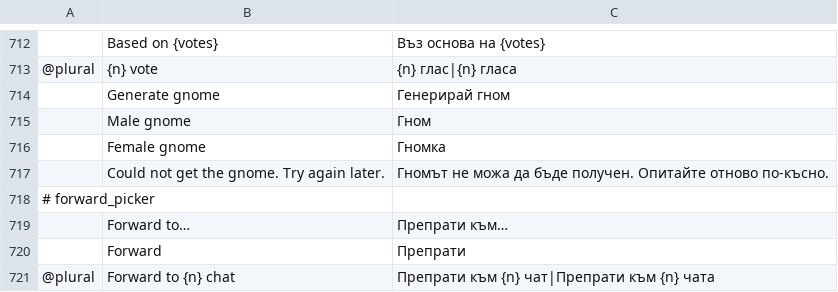
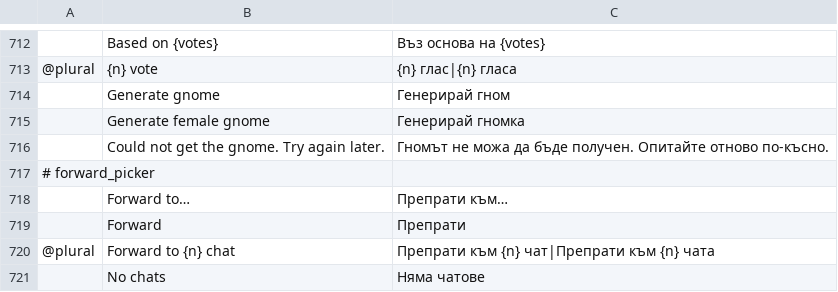
Before and after one commit to meska/gnobbi, a TSV file: crates/matrix-desktop/locales/bg.tsv, drawn as a sheet; only a part is shown, gaps mark what is left out; the shorter side is filled out with more unchanged rows; removed rows and columns are numbered as before the commit, all else as after; the diff names each change by its address in the sheet, - before the commit and + after, or states it on an @@ line.

```diff
--- a/crates/matrix-desktop/locales/bg.tsv
+++ b/crates/matrix-desktop/locales/bg.tsv
-row 715:  | Male gnome | Гном
-row 716:  | Female gnome | Гномка
+row 715:  | Generate female gnome | Генерирай гномка
```
Also changed, not shown: crates/matrix-desktop/locales/el.tsv, crates/matrix-desktop/locales/ja.tsv, 20 other files.
